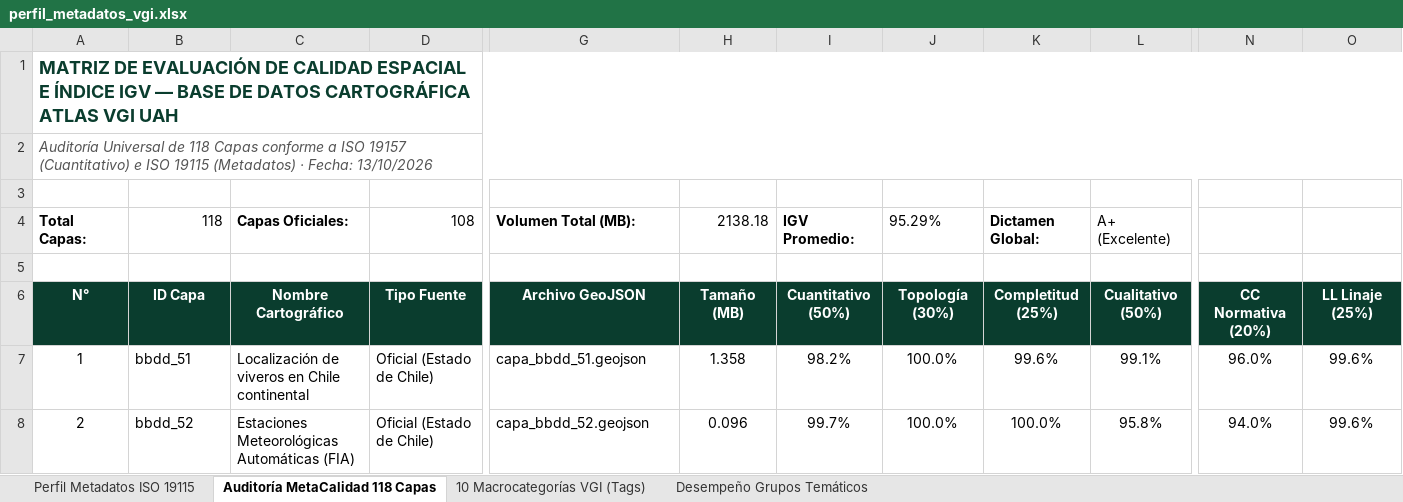
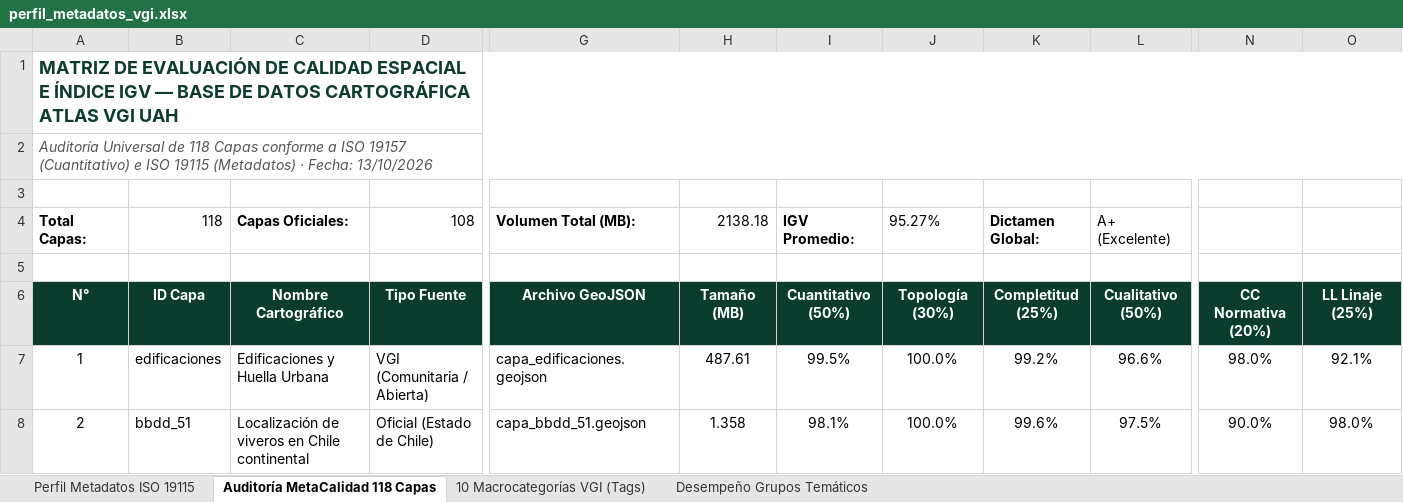
Before and after one commit to GEOJOTA/atlas_vgi_territorial, an Excel workbook: docs/perfil_metadatos_vgi.xlsx, sheet Auditoría MetaCalidad 118 Capas, drawn as a sheet; only a part is shown, gaps mark what is left out; values as stored, in another font and other column widths than the file's, no borders; the diff covers the shown part only; the diff names each change by its address in the sheet, - before the commit and + after, or states it on an @@ line.

Commit message:
feat(datos): integrar boton y paquete de descarga completa de la base de datos en zip con extractos geofabrik, capas oficiales y catalogos

```diff
--- a/docs/perfil_metadatos_vgi.xlsx (sheet Auditoría MetaCalidad 118 Capas)
+++ b/docs/perfil_metadatos_vgi.xlsx (sheet Auditoría MetaCalidad 118 Capas)
-J4: 95.29%
+J4: 95.27%
-B7: bbdd_51
+B7: edificaciones
-C7: Localización de viveros en Chile continental
+C7: Edificaciones y Huella Urbana
-D7: Oficial (Estado de Chile)
+D7: VGI (Comunitaria / Abierta)
-G7: capa_bbdd_51.geojson
+G7: capa_edificaciones.geojson
-H7: 1.358
+H7: 487.61
-I7: 98.2%
+I7: 99.5%
-K7: 99.6%
+K7: 99.2%
-L7: 99.1%
+L7: 96.6%
-N7: 96.0%
+N7: 98.0%
-O7: 99.6%
+O7: 92.1%
-B8: bbdd_52
+B8: bbdd_51
-C8: Estaciones Meteorológicas Automáticas (FIA)
+C8: Localización de viveros en Chile continental
-G8: capa_bbdd_52.geojson
+G8: capa_bbdd_51.geojson
-H8: 0.096
+H8: 1.358
-I8: 99.7%
+I8: 98.1%
-K8: 100.0%
+K8: 99.6%
-L8: 95.8%
+L8: 97.5%
-N8: 94.0%
+N8: 90.0%
-O8: 99.6%
+O8: 98.0%
```
Also changed, not shown: 1111 edited cells elsewhere in this sheet, sheet Desempeño Grupos Temáticos, sheet 10 Macrocategorías VGI (Tags), src/docs/perfil_metadatos_vgi.xlsx, 15 other files.
